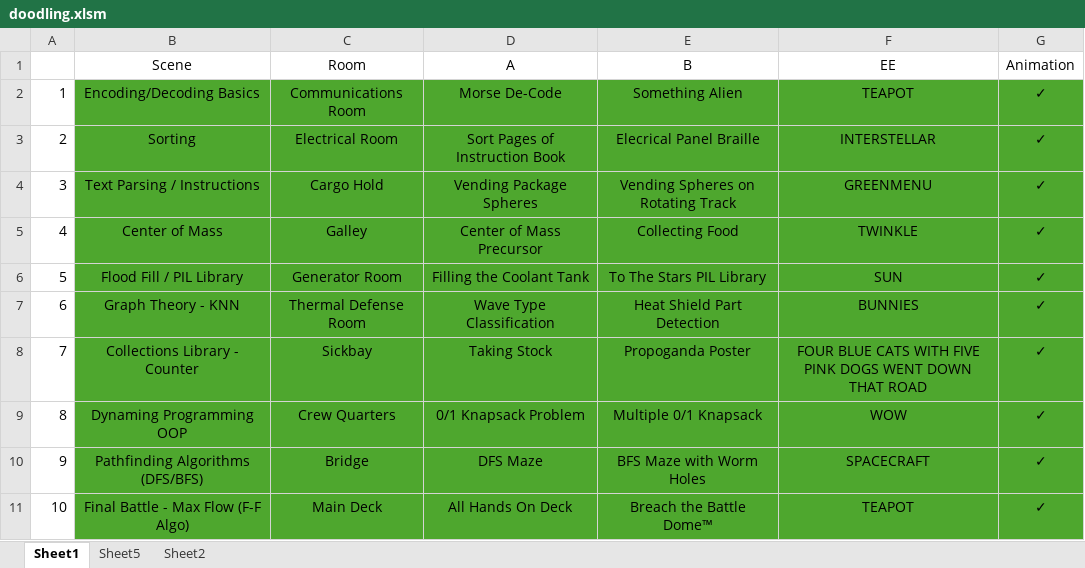
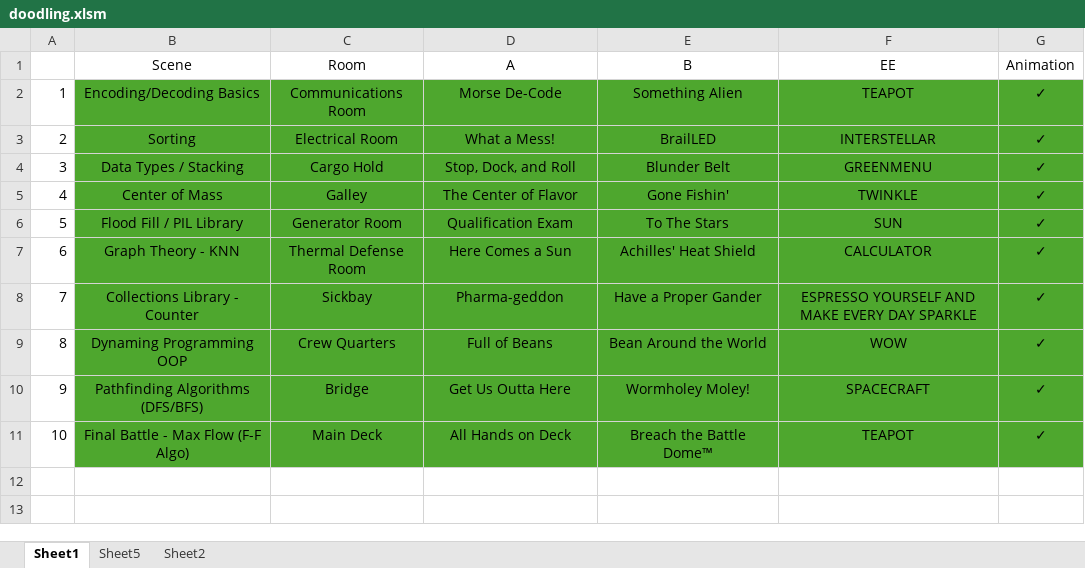
Before and after one commit to JefeThePug/Zorak-Coding-Challenges, an Excel workbook: building/doodling.xlsm, sheet Sheet1, drawn as a sheet; values as stored, in another font and other column widths than the file's, no borders; the diff names each change by its address in the sheet, - before the commit and + after, or states it on an @@ line.

```diff
--- a/building/doodling.xlsm (sheet Sheet1)
+++ b/building/doodling.xlsm (sheet Sheet1)
-D3 (A): Sort Pages of Instruction Book
+D3 (A): What a Mess!
-E3 (B): Elecrical Panel Braille
+E3 (B): BrailLED
-B4 (Scene): Text Parsing / Instructions
+B4 (Scene): Data Types / Stacking
-D4 (A): Vending Package Spheres
+D4 (A): Stop, Dock, and Roll
-E4 (B): Vending Spheres on Rotating Track
+E4 (B): Blunder Belt
-D5 (A): Center of Mass Precursor
+D5 (A): The Center of Flavor
-E5 (B): Collecting Food
+E5 (B): Gone Fishin'
-D6 (A): Filling the Coolant Tank
+D6 (A): Qualification Exam
-E6 (B): To The Stars PIL Library
+E6 (B): To The Stars
-D7 (A): Wave Type Classification
+D7 (A): Here Comes a Sun
-E7 (B): Heat Shield Part Detection
+E7 (B): Achilles' Heat Shield
-F7 (EE): BUNNIES
+F7 (EE): CALCULATOR
-D8 (A): Taking Stock
+D8 (A): Pharma-geddon
-E8 (B): Propoganda Poster
+E8 (B): Have a Proper Gander
-F8 (EE): FOUR BLUE CATS WITH FIVE PINK DOGS WENT DOWN THAT ROAD
+F8 (EE): ESPRESSO YOURSELF AND MAKE EVERY DAY SPARKLE
-D9 (A): 0/1 Knapsack Problem
+D9 (A): Full of Beans
-E9 (B): Multiple 0/1 Knapsack
+E9 (B): Bean Around the World
-D10 (A): DFS Maze
+D10 (A): Get Us Outta Here
-E10 (B): BFS Maze with Worm Holes
+E10 (B): Wormholey Moley!
-D11 (A): All Hands On Deck
+D11 (A): All Hands on Deck
```
Also changed, not shown: 3 other files.
